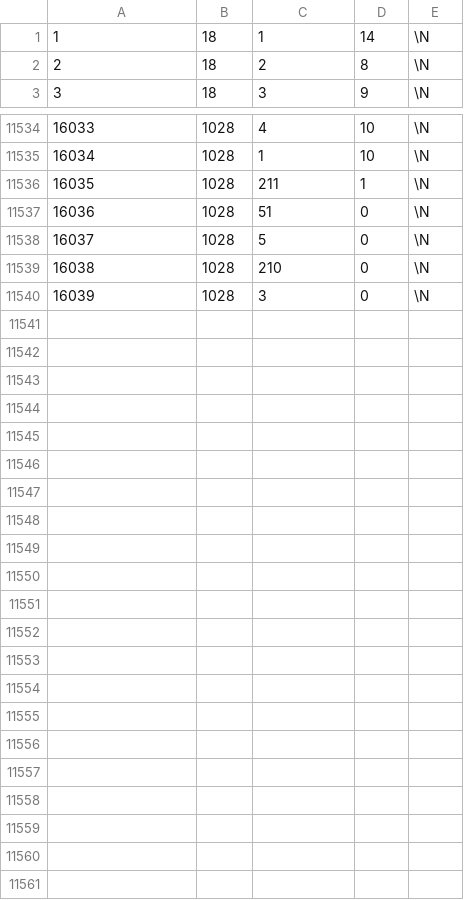
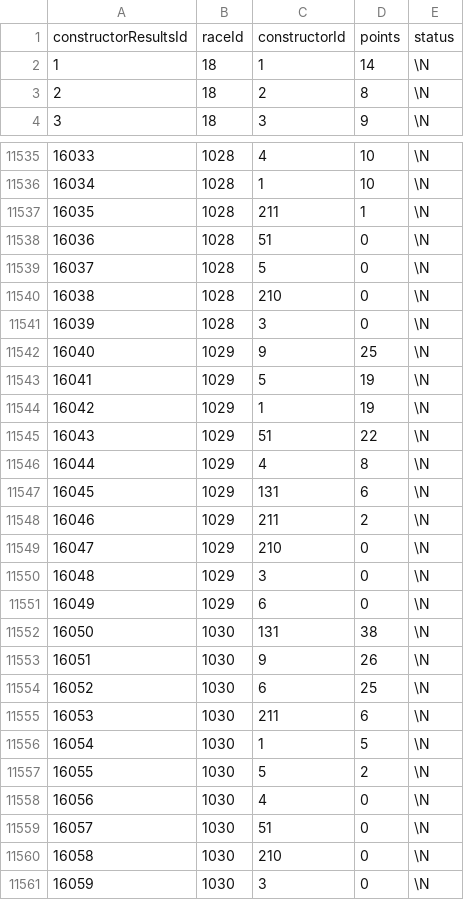
Before and after one commit to lyubolp/F1-Data-Analysis, a CSV file: data/constructor_results.csv, drawn as a sheet; only a part is shown, gaps mark what is left out; the diff names each change by its address in the sheet, - before the commit and + after, or states it on an @@ line.

```diff
--- a/data/constructor_results.csv
+++ b/data/constructor_results.csv
+row 1: constructorResultsId | raceId | constructorId | points | status
+row 11542: 16040 | 1029 | 9 | 25 | \N
+row 11543: 16041 | 1029 | 5 | 19 | \N
+row 11544: 16042 | 1029 | 1 | 19 | \N
+row 11545: 16043 | 1029 | 51 | 22 | \N
+row 11546: 16044 | 1029 | 4 | 8 | \N
+row 11547: 16045 | 1029 | 131 | 6 | \N
+row 11548: 16046 | 1029 | 211 | 2 | \N
+row 11549: 16047 | 1029 | 210 | 0 | \N
+row 11550: 16048 | 1029 | 3 | 0 | \N
+row 11551: 16049 | 1029 | 6 | 0 | \N
+row 11552: 16050 | 1030 | 131 | 38 | \N
+row 11553: 16051 | 1030 | 9 | 26 | \N
+row 11554: 16052 | 1030 | 6 | 25 | \N
+row 11555: 16053 | 1030 | 211 | 6 | \N
+row 11556: 16054 | 1030 | 1 | 5 | \N
+row 11557: 16055 | 1030 | 5 | 2 | \N
+row 11558: 16056 | 1030 | 4 | 0 | \N
+row 11559: 16057 | 1030 | 51 | 0 | \N
+row 11560: 16058 | 1030 | 210 | 0 | \N
+row 11561: 16059 | 1030 | 3 | 0 | \N
```
Also changed, not shown: data/circuits.csv, data/constructor_standings.csv, 13 other files.
